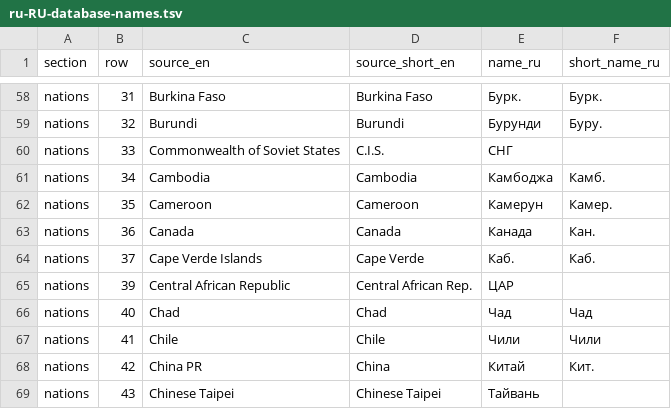
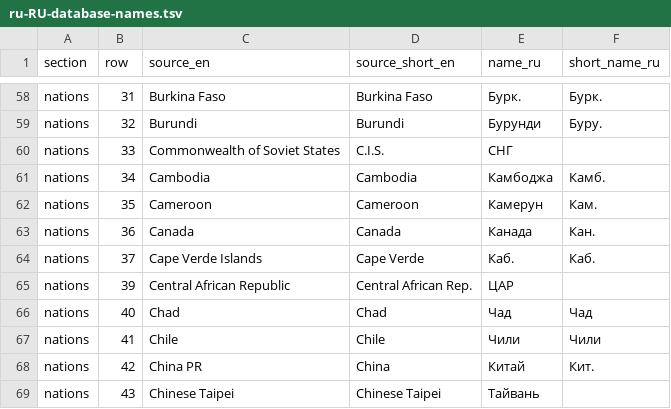
Before and after one commit to theosmanovwork-lang/cm0102-bosman-edition-Russian, a TSV file: locales/ru-RU-database-names.tsv, drawn as a sheet; only a part is shown, gaps mark what is left out.

Commit message:
fix: shorten Cameroon abbreviation to fit legacy field

```diff
--- a/locales/ru-RU-database-names.tsv
+++ b/locales/ru-RU-database-names.tsv
@@ -61,3 +61,3 @@ nations	33	Commonwealth of Soviet States	C.I.S.	СНГ
 nations	34	Cambodia	Cambodia	Камбоджа	Камб.
-nations	35	Cameroon	Cameroon	Камерун	Камер.
+nations	35	Cameroon	Cameroon	Камерун	Кам.
 nations	36	Canada	Canada	Канада	Кан.
```
